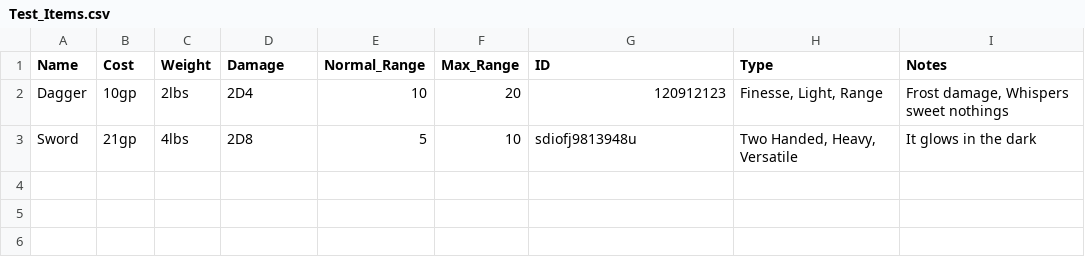
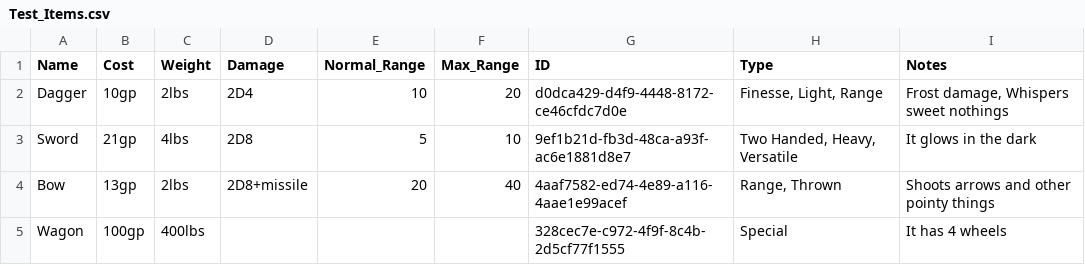
Before and after one commit to wpanderson/Project-Osiris, a CSV file: Test_Items.csv, drawn as a sheet.

```diff
--- a/Test_Items.csv
+++ b/Test_Items.csv
@@ -1,3 +1,5 @@
 Name,Cost,Weight,Damage,Normal_Range,Max_Range,ID,Type,Notes
-Dagger,10gp,2lbs,2D4,10,20,120912123,"Finesse, Light, Range","Frost damage, Whispers sweet nothings"
-Sword,21gp,4lbs,2D8,5,10,sdiofj9813948u,"Two Handed, Heavy, Versatile",It glows in the dark
+Dagger,10gp,2lbs,2D4,10,20,d0dca429-d4f9-4448-8172-ce46cfdc7d0e,"Finesse, Light, Range","Frost damage, Whispers sweet nothings"
+Sword,21gp,4lbs,2D8,5,10,9ef1b21d-fb3d-48ca-a93f-ac6e1881d8e7,"Two Handed, Heavy, Versatile",It glows in the dark
+Bow,13gp,2lbs,2D8+missile,20,40,4aaf7582-ed74-4e89-a116-4aae1e99acef,"Range, Thrown",Shoots arrows and other pointy things
+Wagon,100gp,400lbs,,,,328cec7e-c972-4f9f-8c4b-2d5cf77f1555,Special,It has 4 wheels
```
Also changed, not shown: Test_Players.csv, 7 other files.
